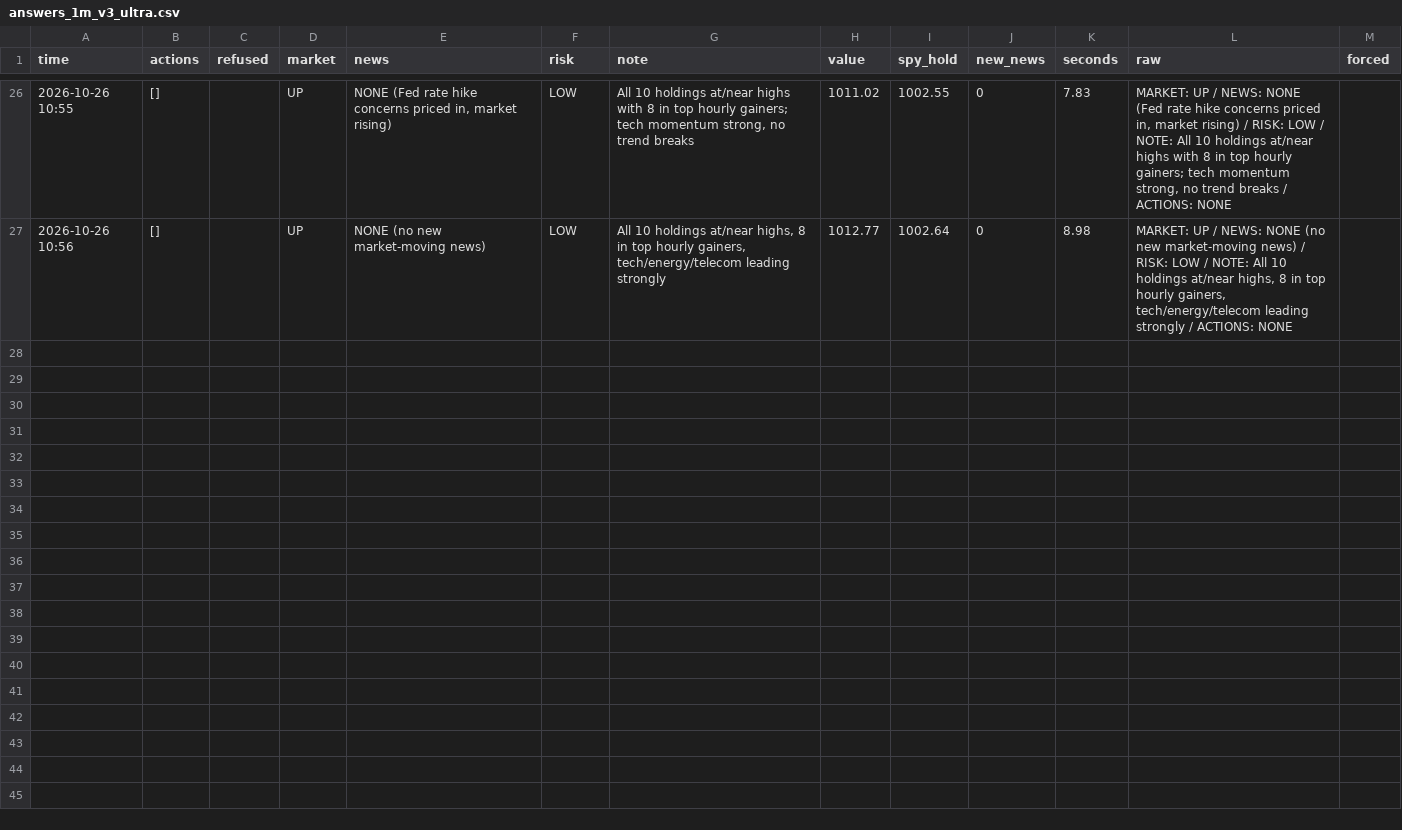
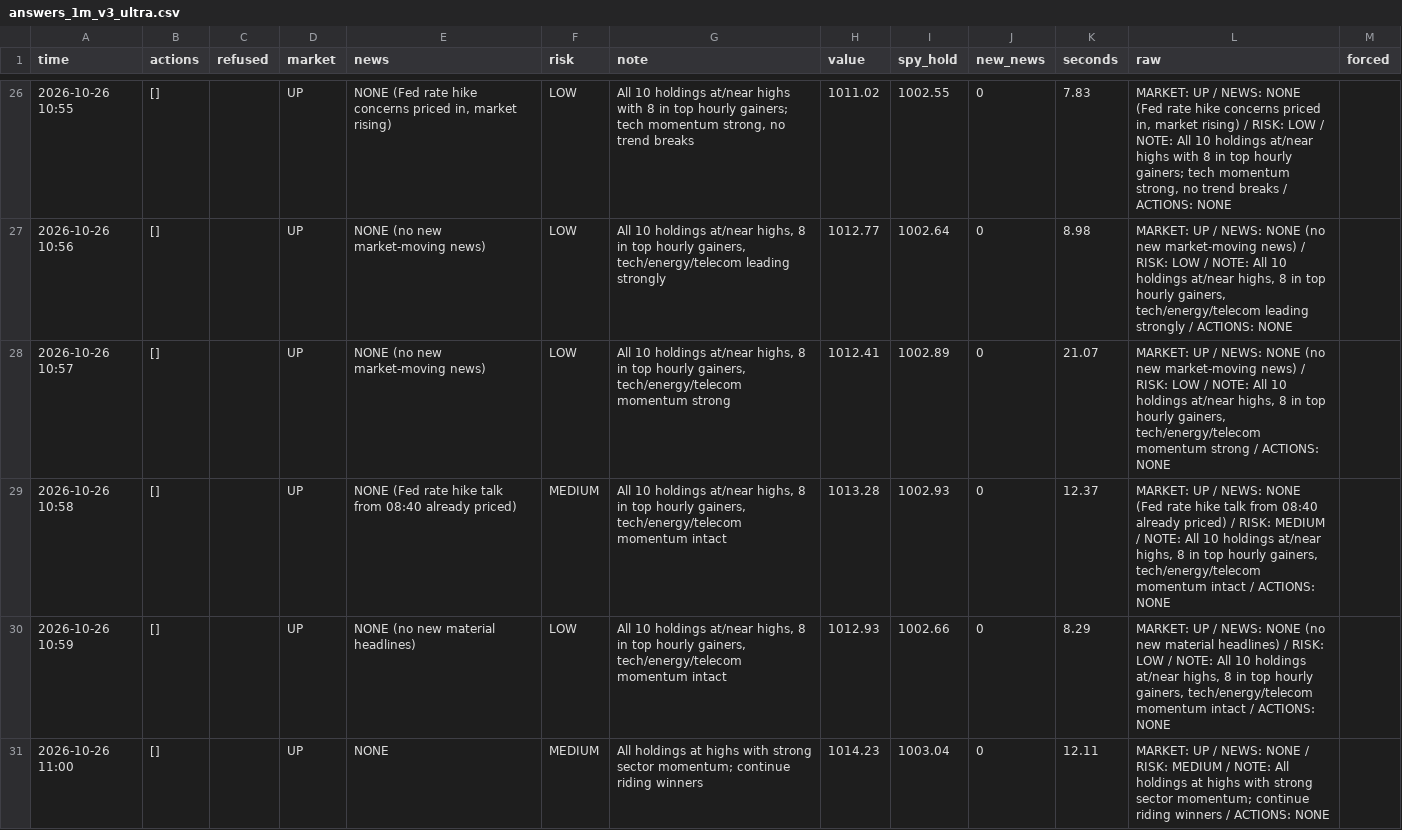
Before and after one commit to osofat100-cmyk/Machine-, a CSV file: sp500/answers_1m_v3_ultra.csv, drawn as a sheet; only a part is shown, gaps mark what is left out; the diff covers the shown part only; the diff names each change by its address in the sheet, - before the commit and + after, or states it on an @@ line.

```diff
--- a/sp500/answers_1m_v3_ultra.csv
+++ b/sp500/answers_1m_v3_ultra.csv
+row 28: 2026-10-26 10:57 | [] |  | UP | NONE (no new market-moving news) | LOW | All 10 holdings at/near highs, 8 in top hourly gainers, tech/energy/telecom momentum strong | 1012.41 | 1002.89 | 0 | 21.07 | MARKET: UP / NEWS: NONE (no new market-moving news) / RISK: LOW / NOTE: All 10 holdings at/near highs, 8 in top hourly gainers, tech/energy/telecom momentum strong / ACTIONS: NONE
+row 29: 2026-10-26 10:58 | [] |  | UP | NONE (Fed rate hike talk from 08:40 already priced) | MEDIUM | All 10 holdings at/near highs, 8 in top hourly gainers, tech/energy/telecom momentum intact | 1013.28 | 1002.93 | 0 | 12.37 | MARKET: UP / NEWS: NONE (Fed rate hike talk from 08:40 already priced) / RISK: MEDIUM / NOTE: All 10 holdings at/near highs, 8 in top hourly gainers, tech/energy/telecom momentum intact / ACTIONS: NONE
+row 30: 2026-10-26 10:59 | [] |  | UP | NONE (no new material headlines) | LOW | All 10 holdings at/near highs, 8 in top hourly gainers, tech/energy/telecom momentum intact | 1012.93 | 1002.66 | 0 | 8.29 | MARKET: UP / NEWS: NONE (no new material headlines) / RISK: LOW / NOTE: All 10 holdings at/near highs, 8 in top hourly gainers, tech/energy/telecom momentum intact / ACTIONS: NONE
+row 31: 2026-10-26 11:00 | [] |  | UP | NONE | MEDIUM | All holdings at highs with strong sector momentum; continue riding winners | 1014.23 | 1003.04 | 0 | 12.11 | MARKET: UP / NEWS: NONE / RISK: MEDIUM / NOTE: All holdings at highs with strong sector momentum; continue riding winners / ACTIONS: NONE
```
Also changed, not shown: 4 added rows elsewhere in this file, sp500/answers_2m_v3_ultra.csv, sp500/answers_v3_ultra.csv.
